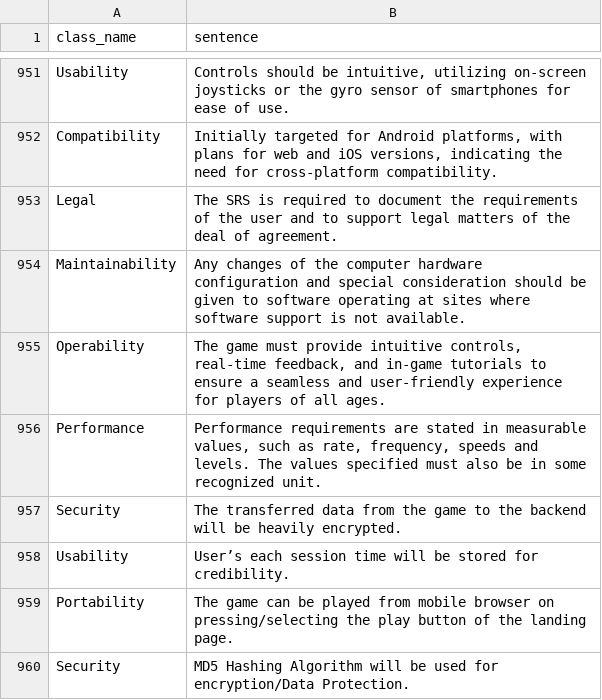
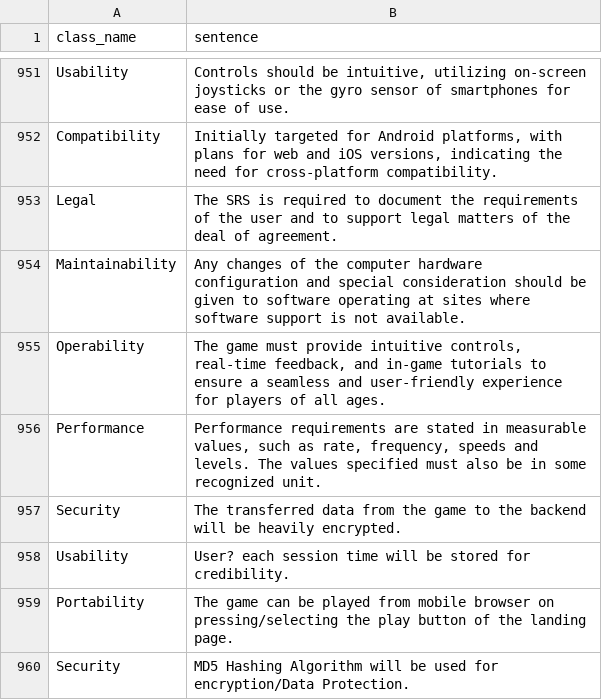
Before and after one commit to Parasite-231/Capturing-NFR-class-using-LMs, a CSV file: dataset/NFR_CSV.csv, drawn as a sheet; only a part is shown, gaps mark what is left out; the diff names each change by its address in the sheet, - before the commit and + after, or states it on an @@ line.

Commit message:
codebert on new dataset

```diff
--- a/dataset/NFR_CSV.csv
+++ b/dataset/NFR_CSV.csv
-B958 (sentence): User’s each session…
+B958 (sentence): User? each session…
```
Also changed, not shown: 26 other files.
